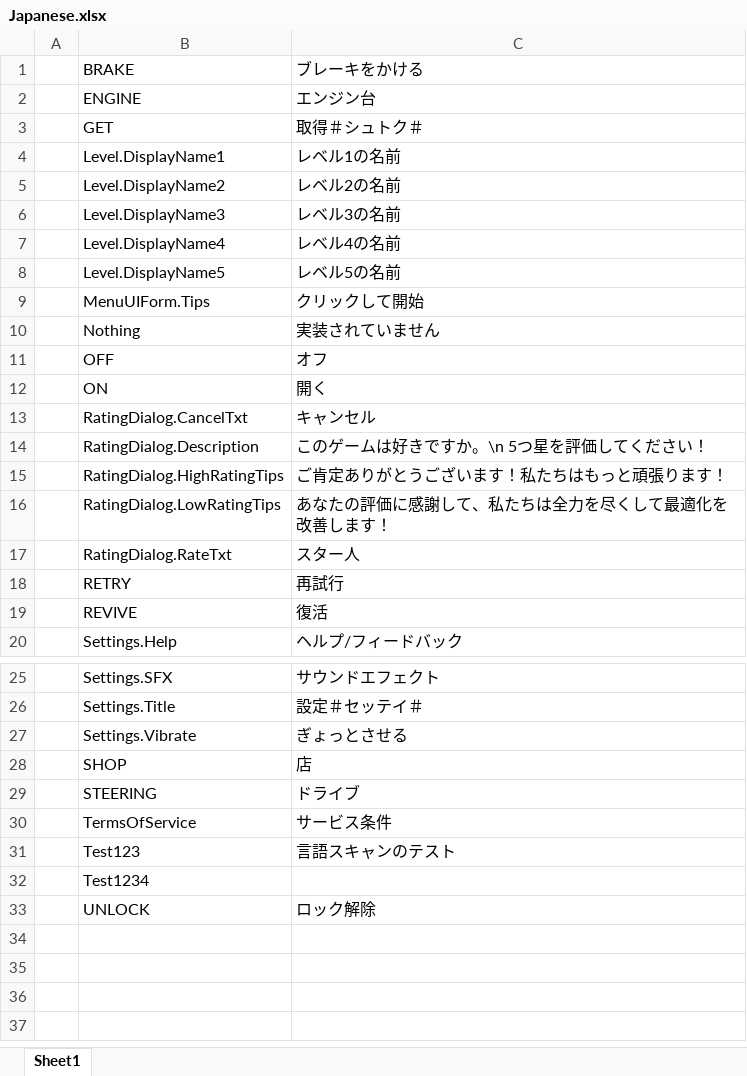
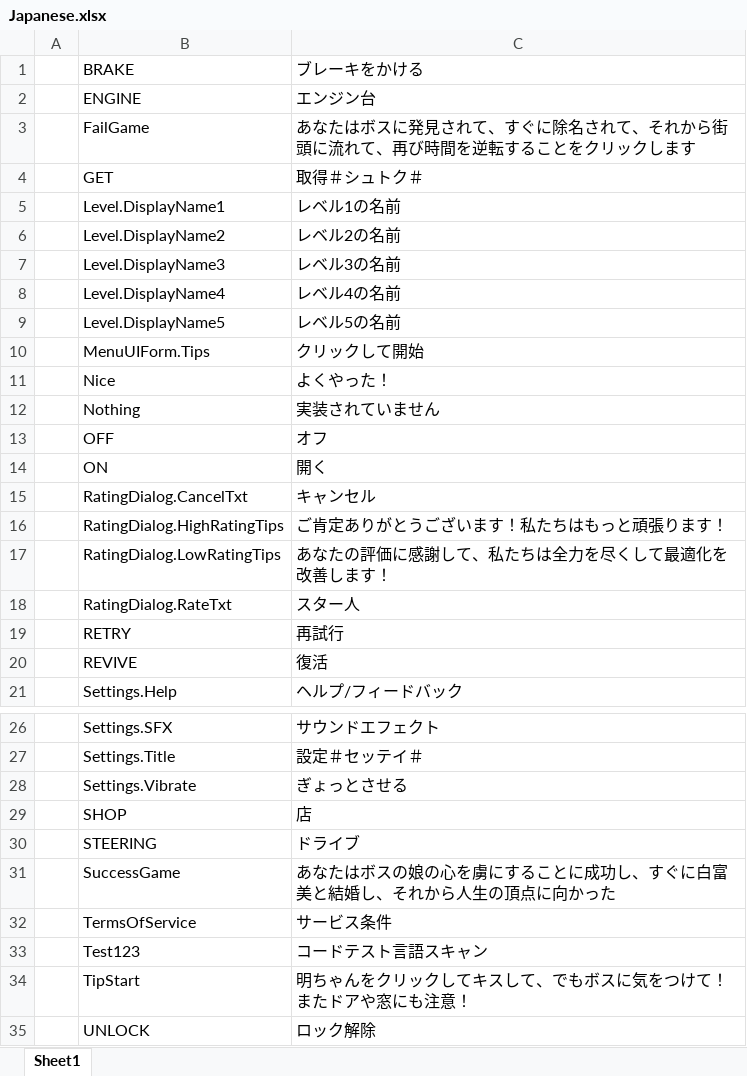
Before and after one commit to MrHuohhh/Secret-Man, an Excel workbook: GF_X-master/AAAGameData/Languages/Japanese.xlsx, sheet Sheet1, drawn as a sheet; only a part is shown, gaps mark what is left out; values as stored, in another font and other column widths than the file's, no borders; charts and pictures not drawn; removed rows and columns are numbered as before the commit, all else as after; the diff names each change by its address in the sheet, - before the commit and + after, or states it on an @@ line.

```diff
--- a/GF_X-master/AAAGameData/Languages/Japanese.xlsx (sheet Sheet1)
+++ b/GF_X-master/AAAGameData/Languages/Japanese.xlsx (sheet Sheet1)
+row 3:  | FailGame | あなたはボスに発見されて、すぐに除名されて、それから街頭に流れて、再び時間を逆転することをクリックします
+row 11:  | Nice | よくやった！
-row 14:  | RatingDialog.Description | このゲームは好きですか。\n 5つ星を評価してください！
+row 31:  | SuccessGame | あなたはボスの娘の心を虜にすることに成功し、すぐに白富美と結婚し、それから人生の頂点に向かった
-C33: 言語スキャンのテスト
+C33: コードテスト言語スキャン
-row 32:  | Test1234
+row 34:  | TipStart | 明ちゃんをクリックしてキスして、でもボスに気をつけて！またドアや窓にも注意！
```
Also changed, not shown: charts or pictures, GF_X-master/AAAGameData/Languages/ChineseSimplified.xlsx, GF_X-master/AAAGameData/Languages/ChineseTraditional.xlsx, 17 other files.
